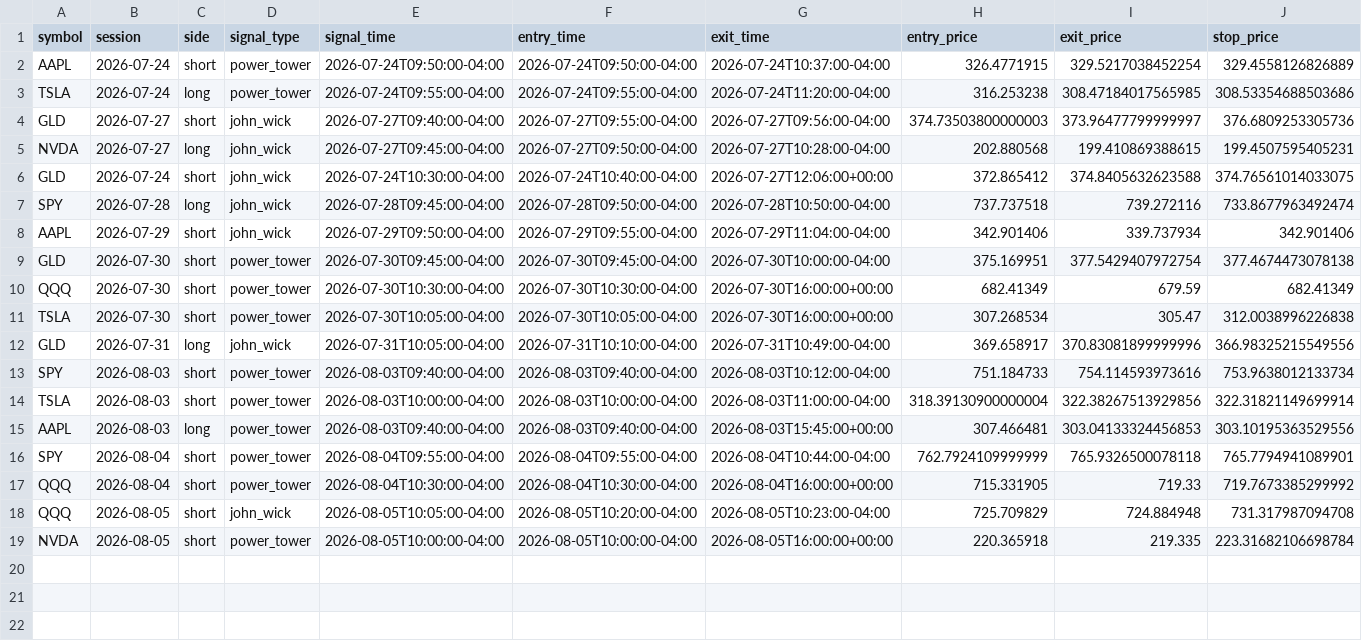
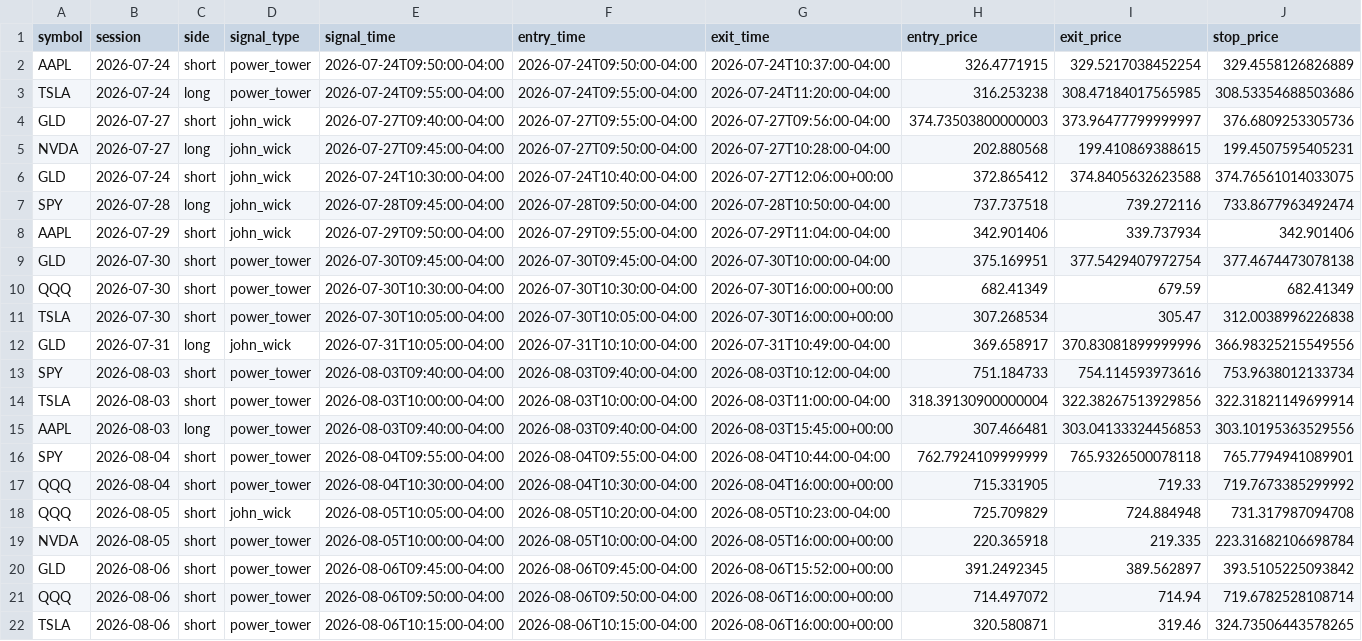
Before and after one commit to ksanta-bit/pattern-scout-eth, a CSV file: docs/stocks/trades.csv, drawn as a sheet; only a part is shown; rows hold the shown columns only; the diff names each change by its address in the sheet, - before the commit and + after, or states it on an @@ line.

```diff
--- a/docs/stocks/trades.csv
+++ b/docs/stocks/trades.csv
+row 20: GLD | 2026-08-06 | short | power_tower | 2026-08-06T09:45:00-04:00 | 2026-08-06T09:45:00-04:00 | 2026-08-06T15:52:00+00:00 | 391.2492345 | 389.562897 | 393.5105225093842
+row 21: QQQ | 2026-08-06 | short | power_tower | 2026-08-06T09:50:00-04:00 | 2026-08-06T09:50:00-04:00 | 2026-08-06T16:00:00+00:00 | 714.497072 | 714.94 | 719.6782528108714
+row 22: TSLA | 2026-08-06 | short | power_tower | 2026-08-06T10:15:00-04:00 | 2026-08-06T10:15:00-04:00 | 2026-08-06T16:00:00+00:00 | 320.580871 | 319.46 | 324.73506443578265
```
Also changed, not shown: docs/stocks/equity_curve.csv, 4 other files.
